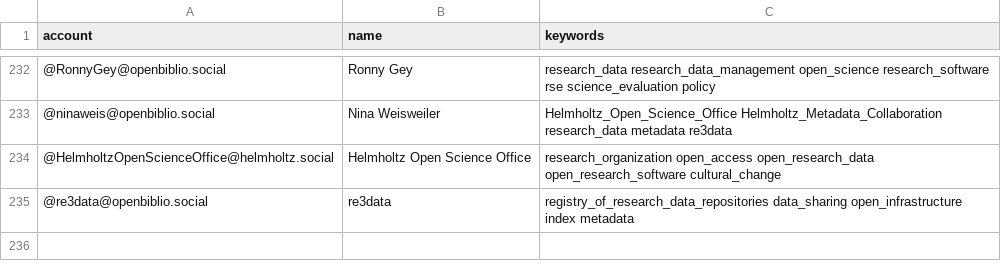
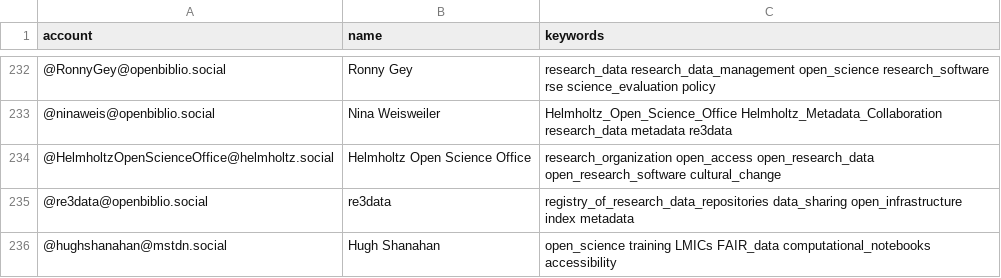
Before and after one commit to rimamrahal/Mastodon-OpenScience, a CSV file: resources/users.csv, drawn as a sheet; only a part is shown, gaps mark what is left out.

Commit message:
update user list to current and see if it crashes again

```diff
--- a/resources/users.csv
+++ b/resources/users.csv
@@ -235 +235,2 @@ account,name,keywords
 @re3data@openbiblio.social,re3data,registry_of_research_data_repositories data_sharing open_infrastructure index metadata
+@hughshanahan@mstdn.social,Hugh Shanahan,open_science training LMICs FAIR_data computational_notebooks accessibility
```
